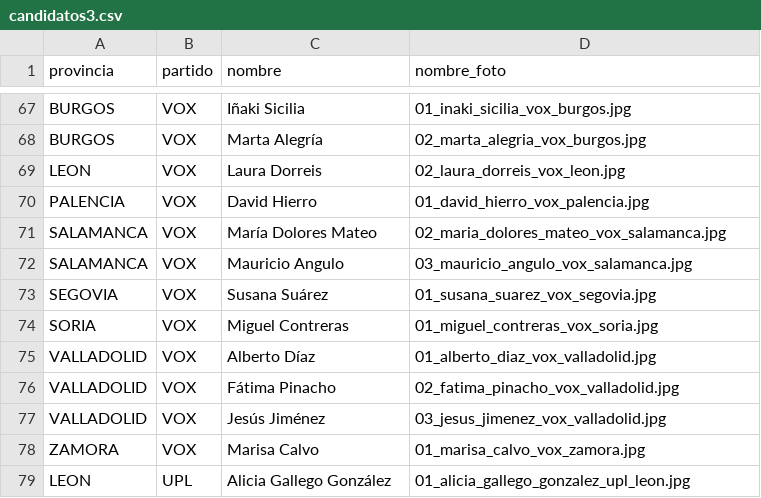
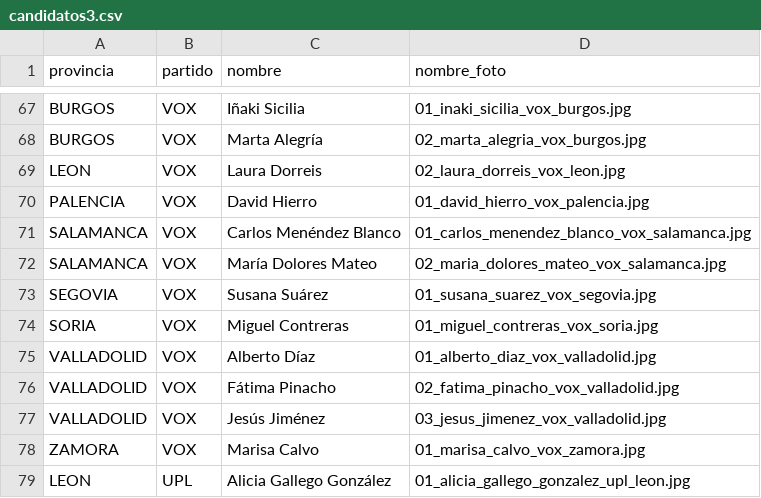
Before and after one commit to jasanchez-lang/repositorioCSVS, a CSV file: candidatos3.csv, drawn as a sheet; only a part is shown, gaps mark what is left out.

Commit message:
Add files via upload

```diff
--- a/candidatos3.csv
+++ b/candidatos3.csv
@@ -70,4 +70,4 @@ LEON;VOX;Laura Dorreis;02_laura_dorreis_vox_leon.jpg
 PALENCIA;VOX;David Hierro;01_david_hierro_vox_palencia.jpg
+SALAMANCA;VOX;Carlos Menéndez Blanco;01_carlos_menendez_blanco_vox_salamanca.jpg
 SALAMANCA;VOX;María Dolores Mateo;02_maria_dolores_mateo_vox_salamanca.jpg
-SALAMANCA;VOX;Mauricio Angulo;03_mauricio_angulo_vox_salamanca.jpg
 SEGOVIA;VOX;Susana Suárez;01_susana_suarez_vox_segovia.jpg
```
